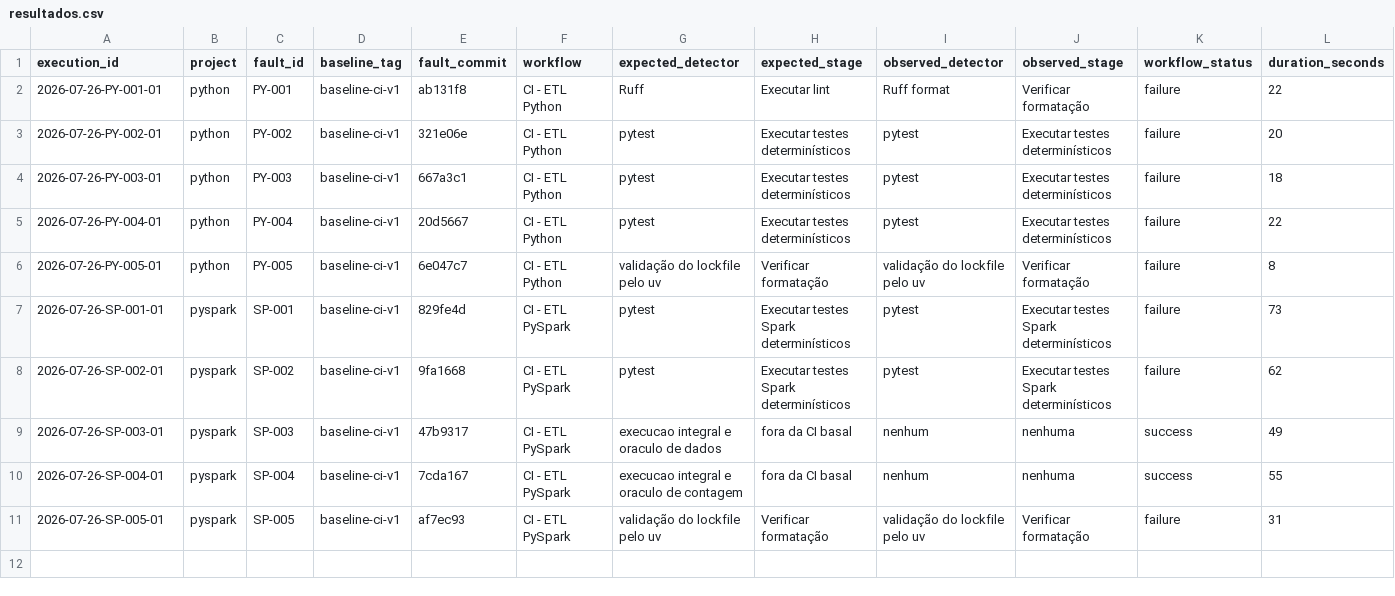
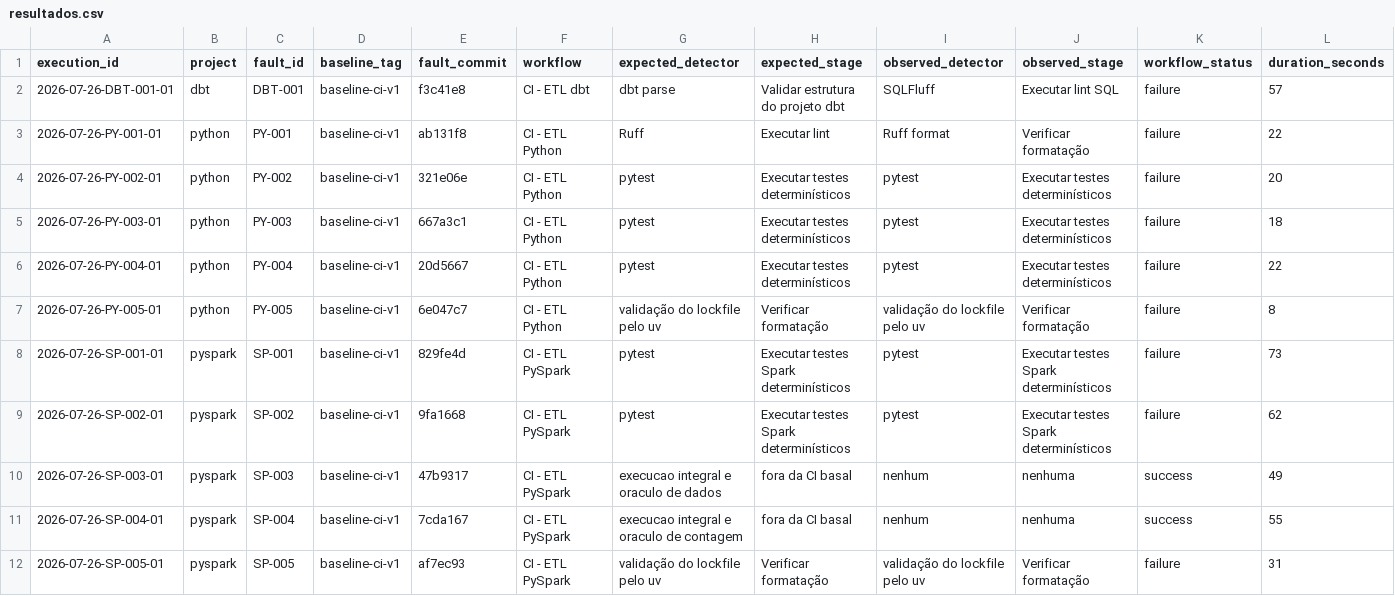
Before and after one commit to GregoryPierroti/tcc_ci, a CSV file: results/resultados.csv, drawn as a sheet; only a part is shown; rows hold the shown columns only; the diff names each change by its address in the sheet, - before the commit and + after, or states it on an @@ line.

```diff
--- a/results/resultados.csv
+++ b/results/resultados.csv
+row 2: 2026-07-26-DBT-001-01 | dbt | DBT-001 | baseline-ci-v1 | f3c41e8 | CI - ETL dbt | dbt parse | Validar estrutura do projeto dbt | SQLFluff | Executar lint SQL | failure | 57
```
Also changed, not shown: 8 other files.
